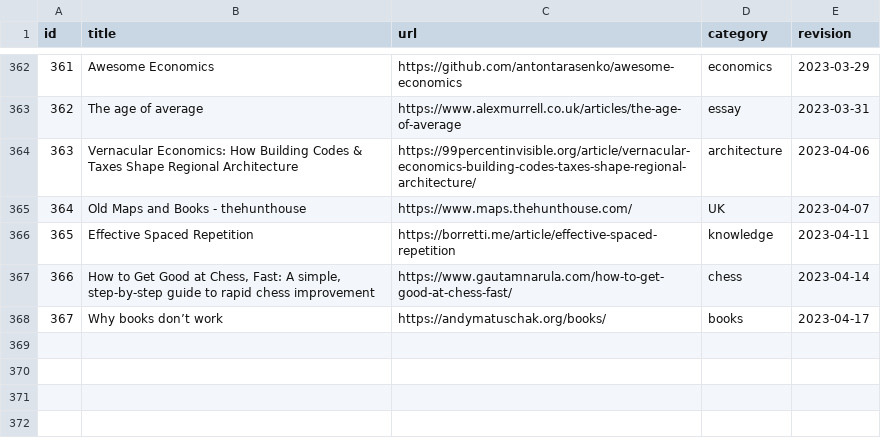
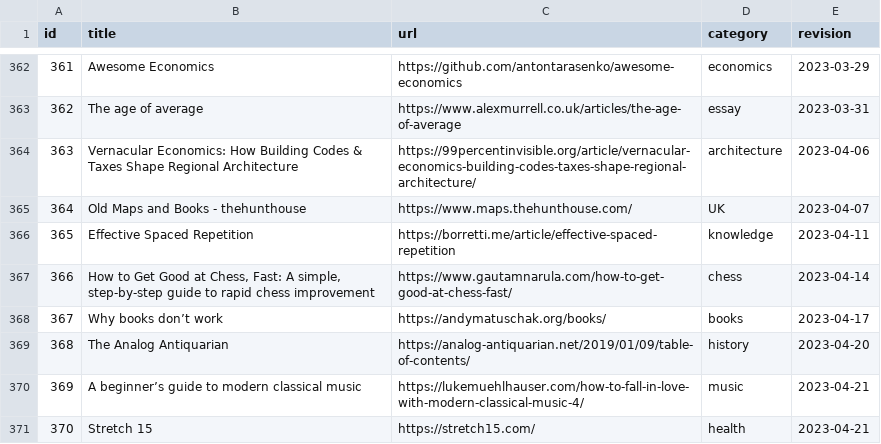
Before and after one commit to erikgahner/links, a CSV file: data.csv, drawn as a sheet; only a part is shown, gaps mark what is left out.

```diff
--- a/data.csv
+++ b/data.csv
@@ -368 +368,4 @@ id,title,url,category,revision
 367,"Why books donʼt work",https://andymatuschak.org/books/,books,"2023-04-17"
+368,"The Analog Antiquarian",https://analog-antiquarian.net/2019/01/09/table-of-contents/,history,"2023-04-20"
+369,"A beginner’s guide to modern classical music",https://lukemuehlhauser.com/how-to-fall-in-love-with-modern-classical-music-4/,music,"2023-04-21"
+370,"Stretch 15",https://stretch15.com/,health,"2023-04-21"
```
Also changed, not shown: 1 other file.
